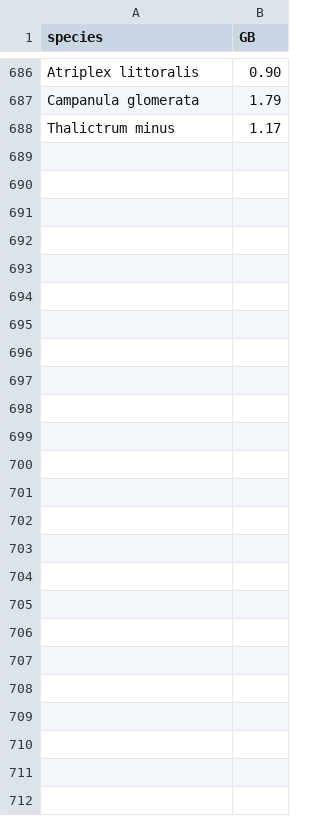
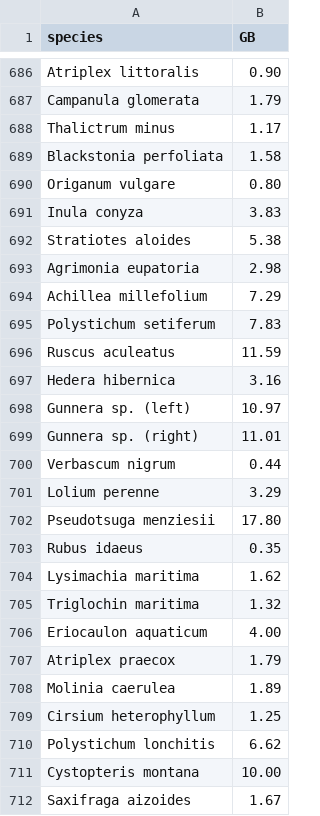
Before and after one commit to DToL-Plant-Working-Group/collections, a CSV file: data/DTOL_genome_sizes_final.csv, drawn as a sheet; only a part is shown, gaps mark what is left out; the diff covers the shown part only; the diff names each change by its address in the sheet, - before the commit and + after, or states it on an @@ line.

```diff
--- a/data/DTOL_genome_sizes_final.csv
+++ b/data/DTOL_genome_sizes_final.csv
+row 689: Blackstonia perfoliata | 1.58
+row 690: Origanum vulgare | 0.80
+row 691: Inula conyza | 3.83
+row 692: Stratiotes aloides | 5.38
+row 693: Agrimonia eupatoria | 2.98
+row 694: Achillea millefolium | 7.29
+row 695: Polystichum setiferum | 7.83
+row 696: Ruscus aculeatus | 11.59
+row 697: Hedera hibernica | 3.16
+row 698: Gunnera sp. (left) | 10.97
+row 699: Gunnera sp. (right) | 11.01
+row 700: Verbascum nigrum | 0.44
+row 701: Lolium perenne | 3.29
+row 702: Pseudotsuga menziesii | 17.80
+row 703: Rubus idaeus | 0.35
+row 704: Lysimachia maritima | 1.62
+row 705: Triglochin maritima | 1.32
+row 706: Eriocaulon aquaticum | 4.00
+row 707: Atriplex praecox | 1.79
+row 708: Molinia caerulea | 1.89
+row 709: Cirsium heterophyllum | 1.25
+row 710: Polystichum lonchitis | 6.62
+row 711: Cystopteris montana | 10.00
+row 712: Saxifraga aizoides | 1.67
```
Also changed, not shown: 4 edited cells elsewhere in this file, data/all_collected_final.csv, 6 other files.
